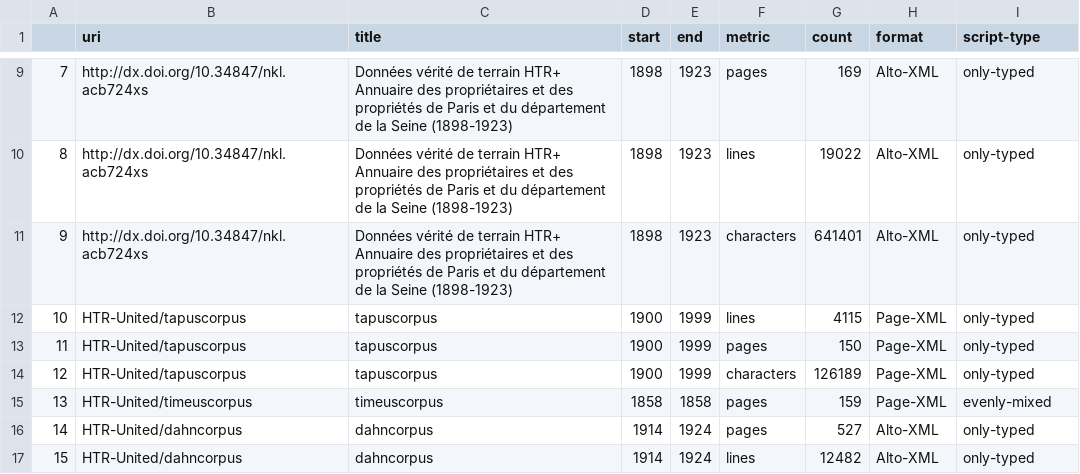
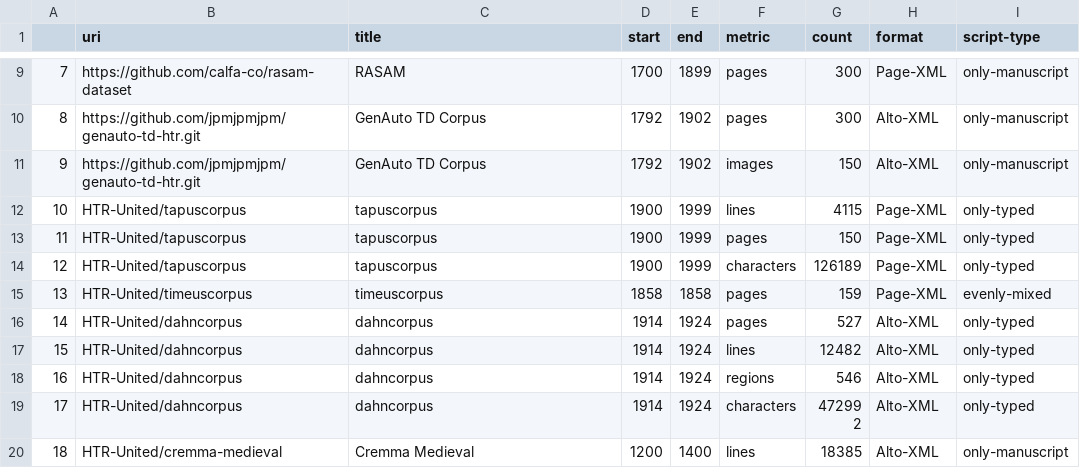
Before and after one commit to HTR-United/htr-united, a CSV file: statistics.csv, drawn as a sheet; only a part is shown, gaps mark what is left out; the shorter side is filled out with more unchanged rows; the diff covers the shown part only.

```diff
--- a/statistics.csv
+++ b/statistics.csv
@@ -9,4 +9,4 @@
-7,http://dx.doi.org/10.34847/nkl.acb724xs,Données vérité de terrain HTR+ Annuaire des propriétaires et des propriétés de Paris et du département de la Seine (1898-1923),1898,1923,pages,169,Alto-XML,only-typed
-8,http://dx.doi.org/10.34847/nkl.acb724xs,Données vérité de terrain HTR+ Annuaire des propriétaires et des propriétés de Paris et du département de la Seine (1898-1923),1898,1923,lines,19022,Alto-XML,only-typed
-9,http://dx.doi.org/10.34847/nkl.acb724xs,Données vérité de terrain HTR+ Annuaire des propriétaires et des propriétés de Paris et du département de la Seine (1898-1923),1898,1923,characters,641401,Alto-XML,only-typed
+7,https://github.com/calfa-co/rasam-dataset,RASAM,1700,1899,pages,300,Page-XML,only-manuscript
+8,https://github.com/jpmjpmjpm/genauto-td-htr.git,GenAuto TD Corpus,1792,1902,pages,300,Alto-XML,only-manuscript
+9,https://github.com/jpmjpmjpm/genauto-td-htr.git,GenAuto TD Corpus,1792,1902,images,150,Alto-XML,only-manuscript
 10,HTR-United/tapuscorpus,tapuscorpus,1900,1999,lines,4115,Page-XML,only-typed
```
Also changed, not shown: 41 edited cells elsewhere in this file, 1 other file.
